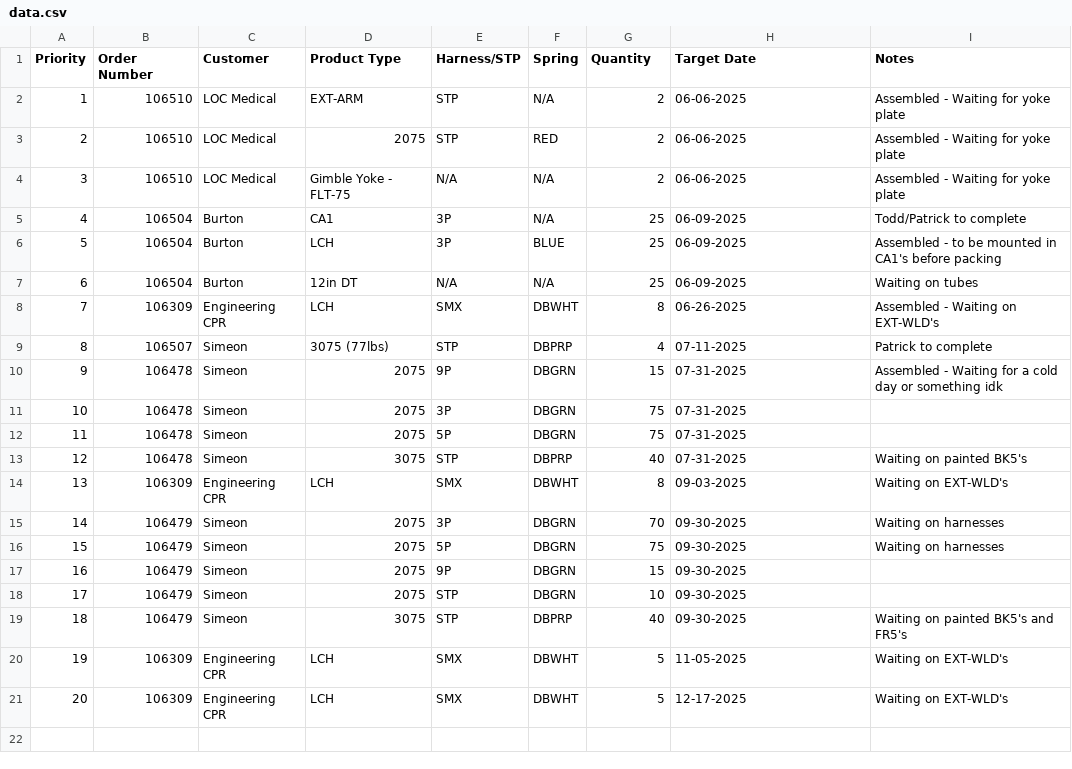
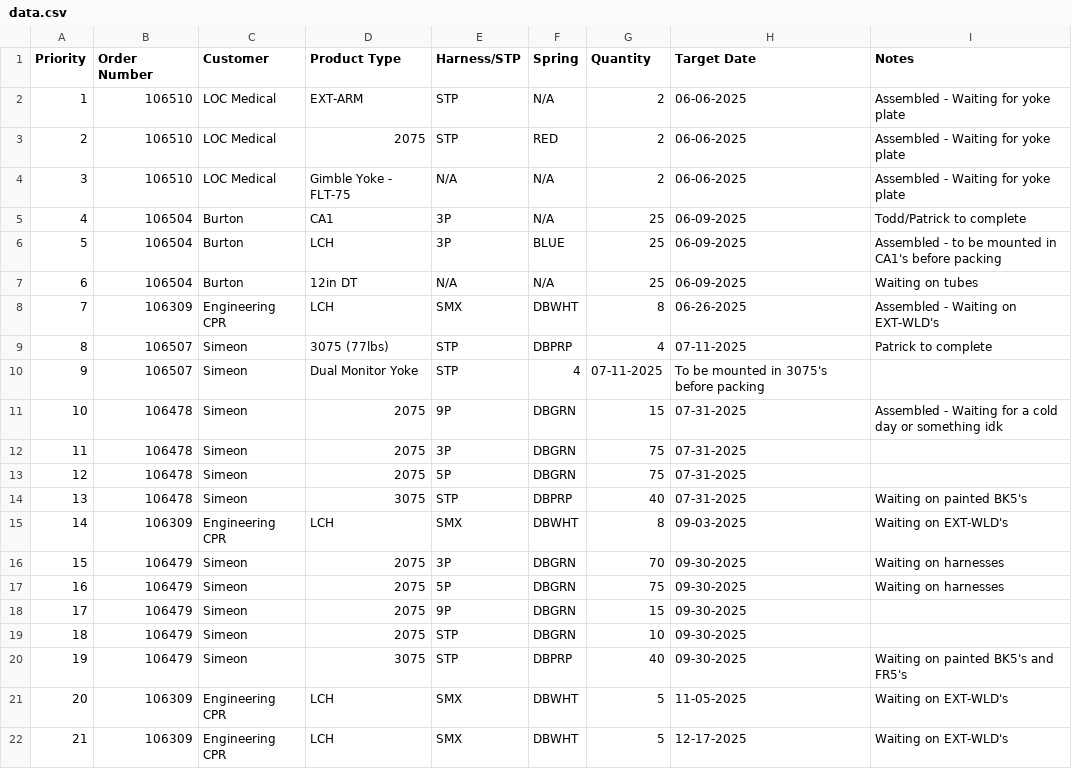
Before and after one commit to patrickaguilera/production-display, a CSV file: data/data.csv, drawn as a sheet; addresses are those after the commit; the diff names each change by its address in the sheet, - before the commit and + after, or states it on an @@ line.

Commit message:
Update data.csv

```diff
--- a/data/data.csv
+++ b/data/data.csv
+row 10: 9 | 106507 | Simeon | Dual Monitor Yoke | STP | 4 | 07-11-2025 | To be mounted in 3075's before packing
@@ column A (Priority) renumbered from row 11 down @@
```
